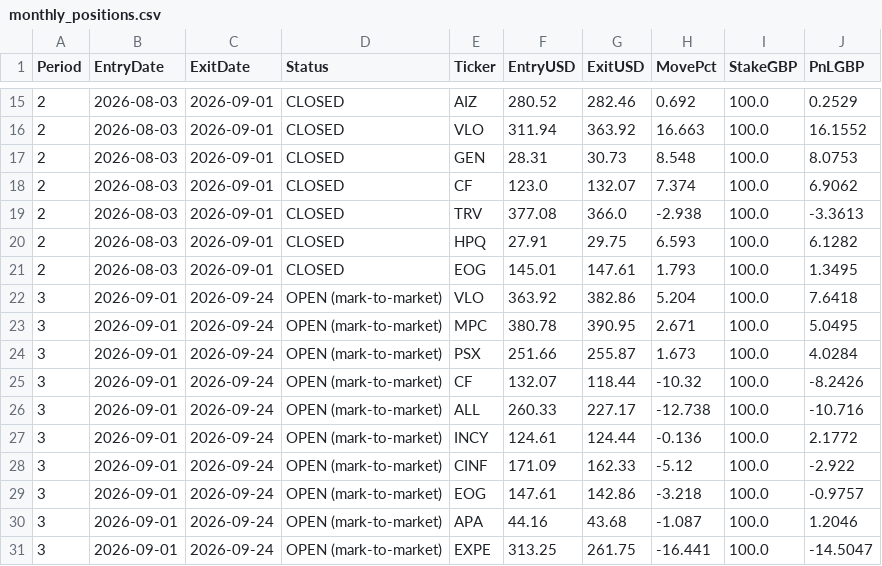
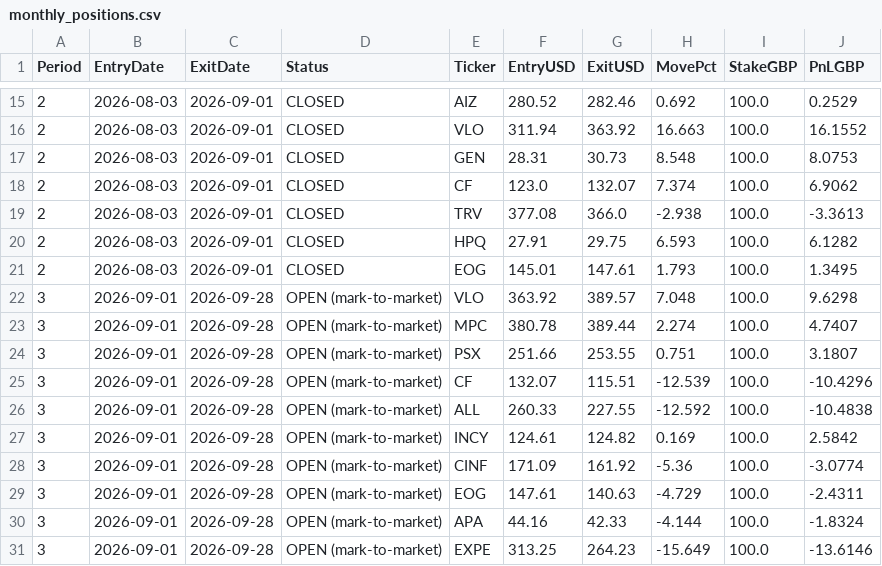
Before and after one commit to MrinalBhargava/sp500-dashboard, a CSV file: monthly_positions.csv, drawn as a sheet; only a part is shown, gaps mark what is left out.

```diff
--- a/monthly_positions.csv
+++ b/monthly_positions.csv
@@ -21,11 +21,11 @@ Period,EntryDate,ExitDate,Status,Ticker,EntryUSD,ExitUSD,MovePct,StakeGBP,PnLGBP
 2,2026-08-03,2026-09-01,CLOSED,EOG,145.01,147.61,1.793,100.0,1.3495
-3,2026-09-01,2026-09-24,OPEN (mark-to-market),VLO,363.92,382.86,5.204,100.0,7.6418
-3,2026-09-01,2026-09-24,OPEN (mark-to-market),MPC,380.78,390.95,2.671,100.0,5.0495
-3,2026-09-01,2026-09-24,OPEN (mark-to-market),PSX,251.66,255.87,1.673,100.0,4.0284
-3,2026-09-01,2026-09-24,OPEN (mark-to-market),CF,132.07,118.44,-10.32,100.0,-8.2426
-3,2026-09-01,2026-09-24,OPEN (mark-to-market),ALL,260.33,227.17,-12.738,100.0,-10.716
-3,2026-09-01,2026-09-24,OPEN (mark-to-market),INCY,124.61,124.44,-0.136,100.0,2.1772
-3,2026-09-01,2026-09-24,OPEN (mark-to-market),CINF,171.09,162.33,-5.12,100.0,-2.922
-3,2026-09-01,2026-09-24,OPEN (mark-to-market),EOG,147.61,142.86,-3.218,100.0,-0.9757
-3,2026-09-01,2026-09-24,OPEN (mark-to-market),APA,44.16,43.68,-1.087,100.0,1.2046
-3,2026-09-01,2026-09-24,OPEN (mark-to-market),EXPE,313.25,261.75,-16.441,100.0,-14.5047
+3,2026-09-01,2026-09-28,OPEN (mark-to-market),VLO,363.92,389.57,7.048,100.0,9.6298
+3,2026-09-01,2026-09-28,OPEN (mark-to-market),MPC,380.78,389.44,2.274,100.0,4.7407
+3,2026-09-01,2026-09-28,OPEN (mark-to-market),PSX,251.66,253.55,0.751,100.0,3.1807
+3,2026-09-01,2026-09-28,OPEN (mark-to-market),CF,132.07,115.51,-12.539,100.0,-10.4296
+3,2026-09-01,2026-09-28,OPEN (mark-to-market),ALL,260.33,227.55,-12.592,100.0,-10.4838
+3,2026-09-01,2026-09-28,OPEN (mark-to-market),INCY,124.61,124.82,0.169,100.0,2.5842
+3,2026-09-01,2026-09-28,OPEN (mark-to-market),CINF,171.09,161.92,-5.36,100.0,-3.0774
+3,2026-09-01,2026-09-28,OPEN (mark-to-market),EOG,147.61,140.63,-4.729,100.0,-2.4311
+3,2026-09-01,2026-09-28,OPEN (mark-to-market),APA,44.16,42.33,-4.144,100.0,-1.8324
+3,2026-09-01,2026-09-28,OPEN (mark-to-market),EXPE,313.25,264.23,-15.649,100.0,-13.6146
```
Also changed, not shown: monthly_pnl.csv.
